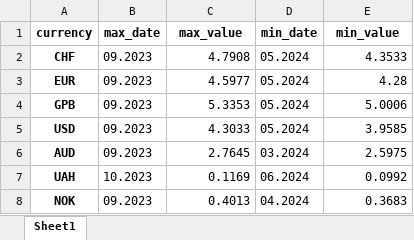
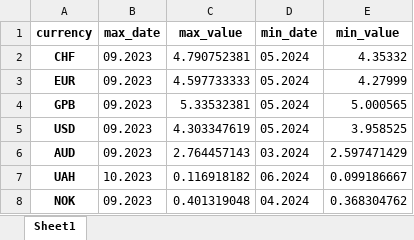
Before and after one commit to jsadlowska/pandas_currencies, an Excel workbook: data/high_low.xlsx, sheet Sheet1, drawn as a sheet; values as stored, in another font and other column widths than the file's, no borders; the diff names each change by its address in the sheet, - before the commit and + after, or states it on an @@ line.

```diff
--- a/data/high_low.xlsx (sheet Sheet1)
+++ b/data/high_low.xlsx (sheet Sheet1)
-C2 (max_value): 4.7908
+C2 (max_value): 4.790752381
-E2 (min_value): 4.3533
+E2 (min_value): 4.35332
-C3 (max_value): 4.5977
+C3 (max_value): 4.597733333
-E3 (min_value): 4.28
+E3 (min_value): 4.27999
-C4 (max_value): 5.3353
+C4 (max_value): 5.33532381
-E4 (min_value): 5.0006
+E4 (min_value): 5.000565
-C5 (max_value): 4.3033
+C5 (max_value): 4.303347619
-E5 (min_value): 3.9585
+E5 (min_value): 3.958525
-C6 (max_value): 2.7645
+C6 (max_value): 2.764457143
-E6 (min_value): 2.5975
+E6 (min_value): 2.597471429
-C7 (max_value): 0.1169
+C7 (max_value): 0.116918182
-E7 (min_value): 0.0992
+E7 (min_value): 0.099186667
-C8 (max_value): 0.4013
+C8 (max_value): 0.401319048
-E8 (min_value): 0.3683
+E8 (min_value): 0.368304762
```
Also changed, not shown: data/investment_analysis.xlsx, data/min_max_investment_analysis.xlsx, 16 other files.
